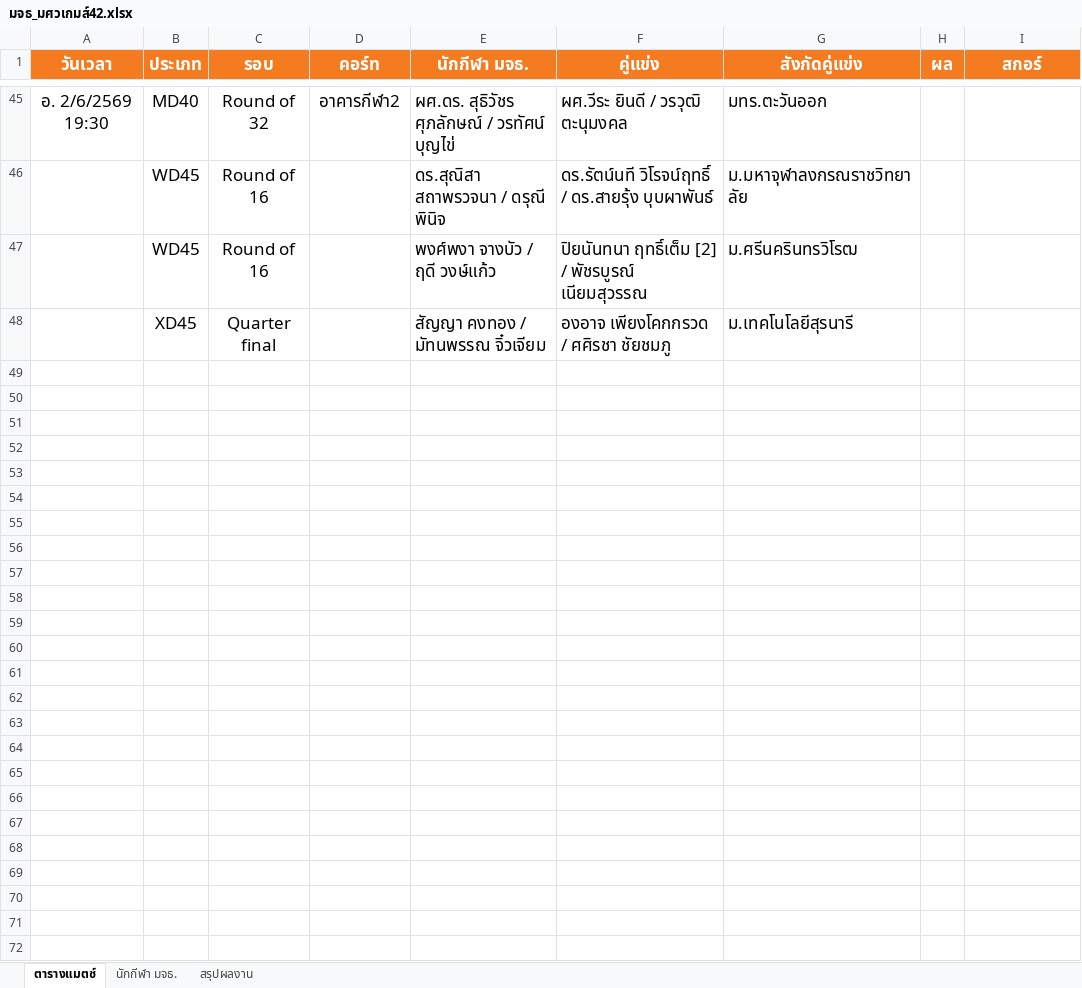
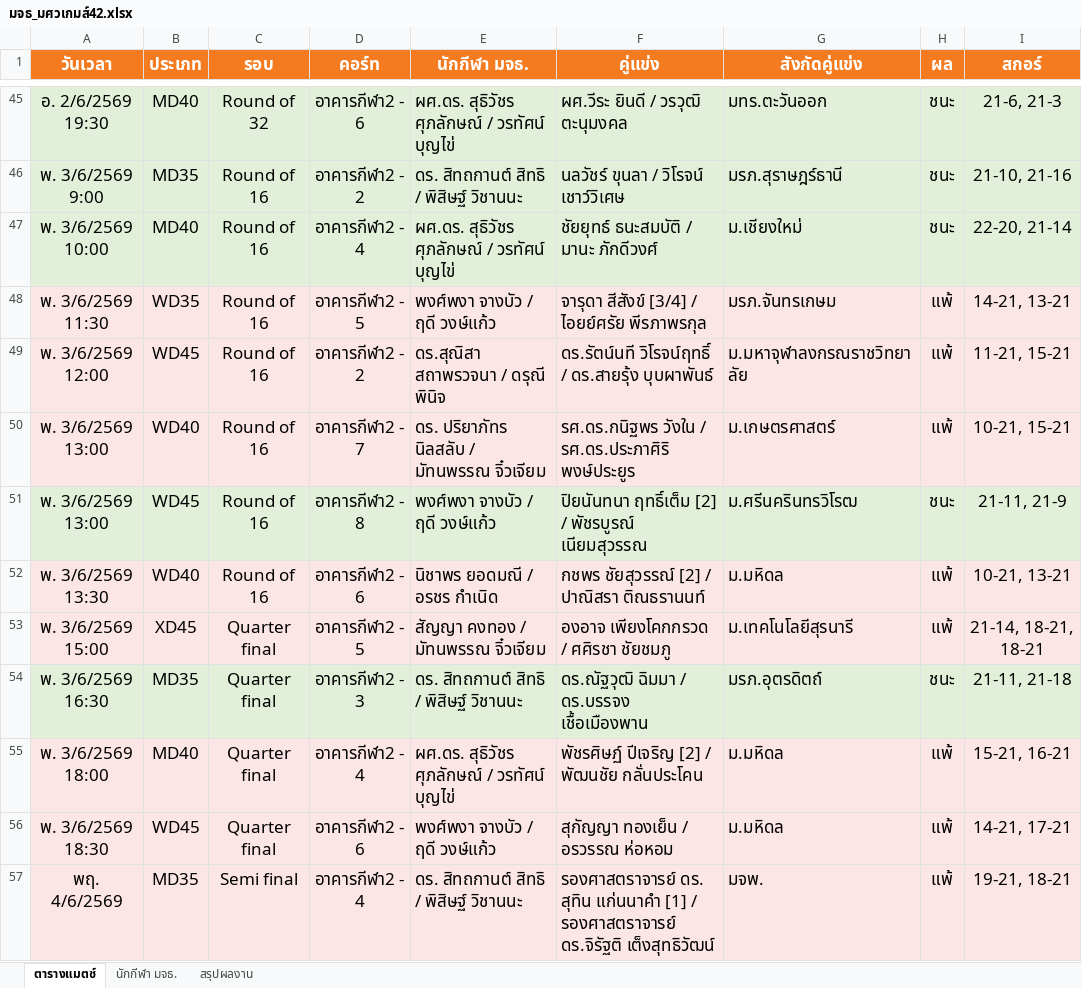
Before and after one commit to tayakorn221/kmutt-swu-games-42, an Excel workbook: มจธ_มศวเกมส์42.xlsx, sheet ตารางแมตช์, drawn as a sheet; only a part is shown, gaps mark what is left out; values as stored, in another font and other column widths than the file's, no borders; addresses are those after the commit; the diff covers the shown part only; the diff names each change by its address in the sheet, - before the commit and + after, or states it on an @@ line.

```diff
--- a/มจธ_มศวเกมส์42.xlsx (sheet ตารางแมตช์)
+++ b/มจธ_มศวเกมส์42.xlsx (sheet ตารางแมตช์)
-A45:I45 fill: none
+A45:I45 fill: #E2F0D9
-D45 (คอร์ท): อาคารกีฬา2
+D45 (คอร์ท): อาคารกีฬา2 - 6
-H45 (ผล): (empty)
+H45 (ผล): ชนะ
-I45 (สกอร์): (empty)
+I45 (สกอร์): 21-6, 21-3
+row 46: พ. 3/6/2569 9:00 | MD35 | Round of 16 | อาคารกีฬา2 - 2 | ดร. สิทถกานต์ สิทธิ / พิสิษฐ์ วิชานนะ | นลวัชร์ ขุนลา / วิโรจน์ เชาว์วิเศษ | มรภ.สุราษฎร์ธานี | ชนะ | 21-10, 21-16
+row 47: พ. 3/6/2569 10:00 | MD40 | Round of 16 | อาคารกีฬา2 - 4 | ผศ.ดร. สุธิวัชร ศุภลักษณ์ / วรทัศน์ บุญไข่ | ชัยยุทธ์ ธนะสมบัติ / มานะ ภักดีวงศ์ | ม.เชียงใหม่ | ชนะ | 22-20, 21-14
+row 48: พ. 3/6/2569 11:30 | WD35 | Round of 16 | อาคารกีฬา2 - 5 | พงศ์พงา จางบัว / ฤดี วงษ์แก้ว | จารุดา สีสังข์ [3/4] / ไอยย์ศรัย พีรภาพรกุล | มรภ.จันทรเกษม | แพ้ | 14-21, 13-21
-A49 (วันเวลา): (empty)
+A49 (วันเวลา): พ. 3/6/2569 12:00
-A49:I49 fill: none
+A49:I49 fill: #FBE5E5
-D49 (คอร์ท): (empty)
+D49 (คอร์ท): อาคารกีฬา2 - 2
-H49 (ผล): (empty)
+H49 (ผล): แพ้
-I49 (สกอร์): (empty)
+I49 (สกอร์): 11-21, 15-21
+row 50: พ. 3/6/2569 13:00 | WD40 | Round of 16 | อาคารกีฬา2 - 7 | ดร. ปริยาภัทร นิลสลับ / มัทนพรรณ จิ๋วเจียม | รศ.ดร.กนิฐพร วังใน / รศ.ดร.ประภาศิริ พงษ์ประยูร | ม.เกษตรศาสตร์ | แพ้ | 10-21, 15-21
-A51 (วันเวลา): (empty)
+A51 (วันเวลา): พ. 3/6/2569 13:00
-A51:I51 fill: none
+A51:I51 fill: #E2F0D9
-D51 (คอร์ท): (empty)
+D51 (คอร์ท): อาคารกีฬา2 - 8
-H51 (ผล): (empty)
+H51 (ผล): ชนะ
-I51 (สกอร์): (empty)
+I51 (สกอร์): 21-11, 21-9
+row 52: พ. 3/6/2569 13:30 | WD40 | Round of 16 | อาคารกีฬา2 - 6 | นิชาพร ยอดมณี / อรชร กำเนิด | กชพร ชัยสุวรรณ์ [2] / ปาณิสรา ติณธรานนท์ | ม.มหิดล | แพ้ | 10-21, 13-21
-A53 (วันเวลา): (empty)
+A53 (วันเวลา): พ. 3/6/2569 15:00
-A53:I53 fill: none
+A53:I53 fill: #FBE5E5
-D53 (คอร์ท): (empty)
+D53 (คอร์ท): อาคารกีฬา2 - 5
-H53 (ผล): (empty)
+H53 (ผล): แพ้
-I53 (สกอร์): (empty)
+I53 (สกอร์): 21-14, 18-21, 18-21
+row 54: พ. 3/6/2569 16:30 | MD35 | Quarter final | อาคารกีฬา2 - 3 | ดร. สิทถกานต์ สิทธิ / พิสิษฐ์ วิชานนะ | ดร.ณัฐวุฒิ ฉิมมา / ดร.บรรจง เชื้อเมืองพาน | มรภ.อุตรดิตถ์ | ชนะ | 21-11, 21-18
+row 55: พ. 3/6/2569 18:00 | MD40 | Quarter final | อาคารกีฬา2 - 4 | ผศ.ดร. สุธิวัชร ศุภลักษณ์ / วรทัศน์ บุญไข่ | พัชรศิษฏ์ ปีเจริญ [2] / พัฒนชัย กลั่นประโคน | ม.มหิดล | แพ้ | 15-21, 16-21
+row 56: พ. 3/6/2569 18:30 | WD45 | Quarter final | อาคารกีฬา2 - 6 | พงศ์พงา จางบัว / ฤดี วงษ์แก้ว | สุกัญญา ทองเย็น / อรวรรณ ห่อหอม | ม.มหิดล | แพ้ | 14-21, 17-21
+row 57: พฤ. 4/6/2569 | MD35 | Semi final | อาคารกีฬา2 - 4 | ดร. สิทถกานต์ สิทธิ / พิสิษฐ์ วิชานนะ | รองศาสตราจารย์ ดร. สุทิน แก่นนาคำ [1] / รองศาสตราจารย์ ดร.จิรัฐติ เต็งสุทธิวัฒน์ | มจพ. | แพ้ | 19-21, 18-21
```
Also changed, not shown: 29 edited cells and cell formats elsewhere in this sheet, sheet สรุปผลงาน, 7 other files.
